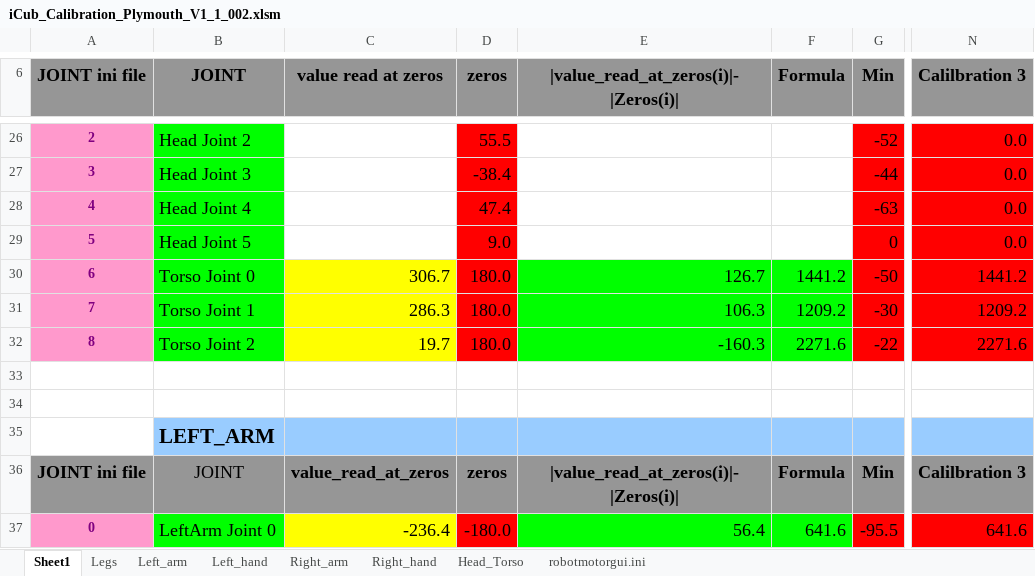
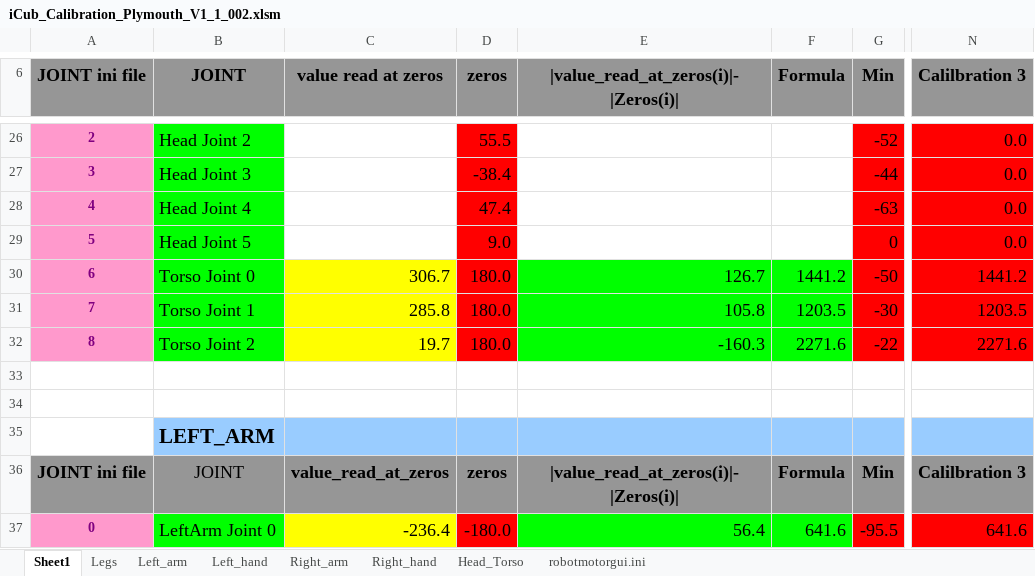
Before and after one commit to robotology/icub-main, an Excel workbook: app/iCubPlymouth01/conf/iCub_Calibration_Plymouth_V1_1_002.xlsm, sheet Sheet1, drawn as a sheet; only a part is shown, gaps mark what is left out; values as stored, in another font and other column widths than the file's, no borders; the diff names each change by its address in the sheet, - before the commit and + after, or states it on an @@ line.

```diff
--- a/app/iCubPlymouth01/conf/iCub_Calibration_Plymouth_V1_1_002.xlsm (sheet Sheet1)
+++ b/app/iCubPlymouth01/conf/iCub_Calibration_Plymouth_V1_1_002.xlsm (sheet Sheet1)
-C31 (value read at zeros): 286.3
+C31 (value read at zeros): 285.8
-E31: 106.3
+E31: 105.8
-F31 (Formula): 1209.2
+F31 (Formula): 1203.5
-N31 (Calilbration 3): 1209.2
+N31 (Calilbration 3): 1203.5
```
Also changed, not shown: sheet robotmotorgui.ini, sheet Head_Torso, 3 other files.
